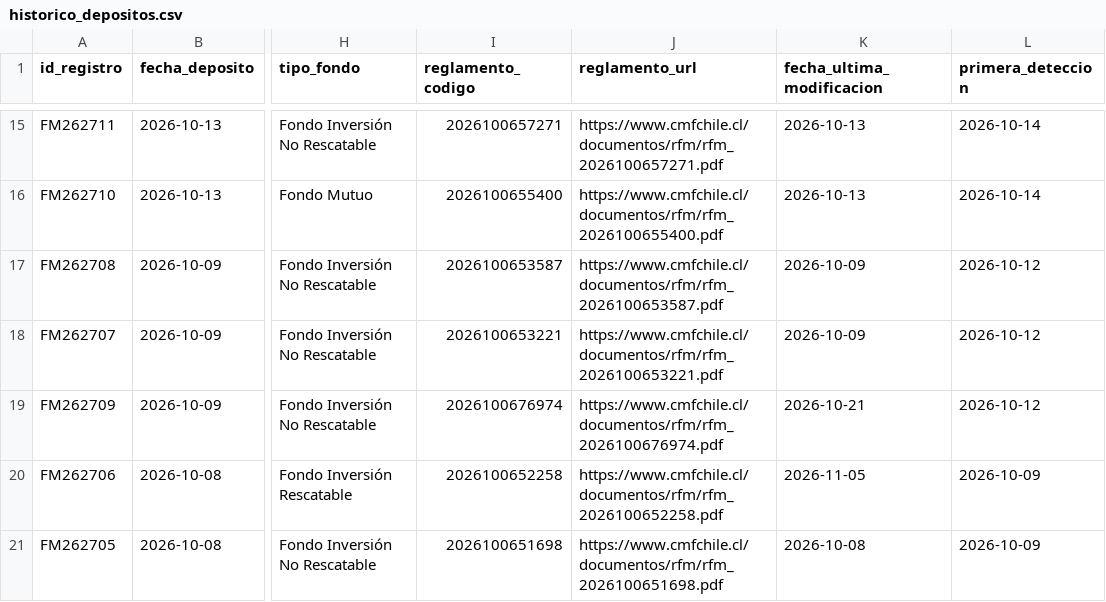
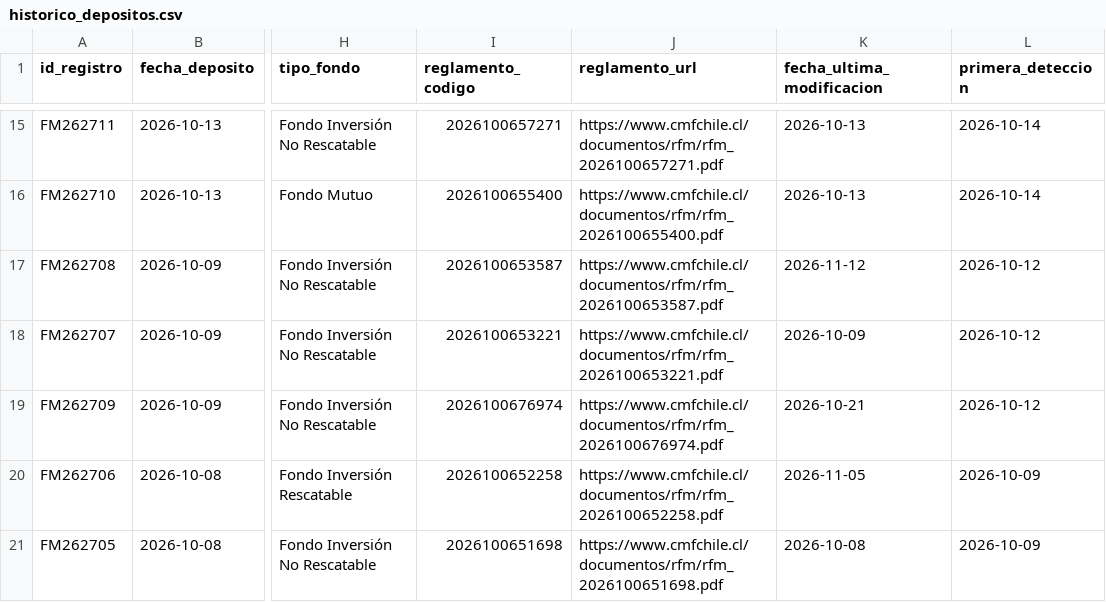
Before and after one commit to Cvmilo25/Deposito-de-fondos, a CSV file: data/historico_depositos.csv, drawn as a sheet; only a part is shown, gaps mark what is left out; the diff names each change by its address in the sheet, - before the commit and + after, or states it on an @@ line.

```diff
--- a/data/historico_depositos.csv
+++ b/data/historico_depositos.csv
-K17 (fecha_ultima_modificacion): 2026-10-09
+K17 (fecha_ultima_modificacion): 2026-11-12
```
Also changed, not shown: docs/data/historico_depositos.csv, 2 other files.
